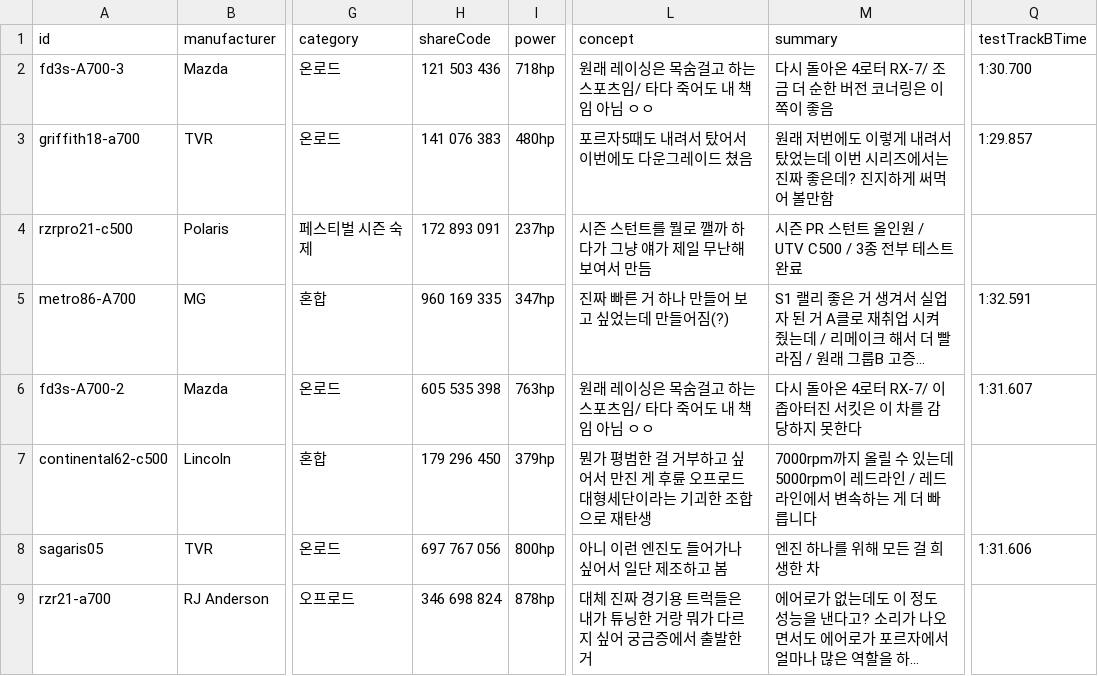
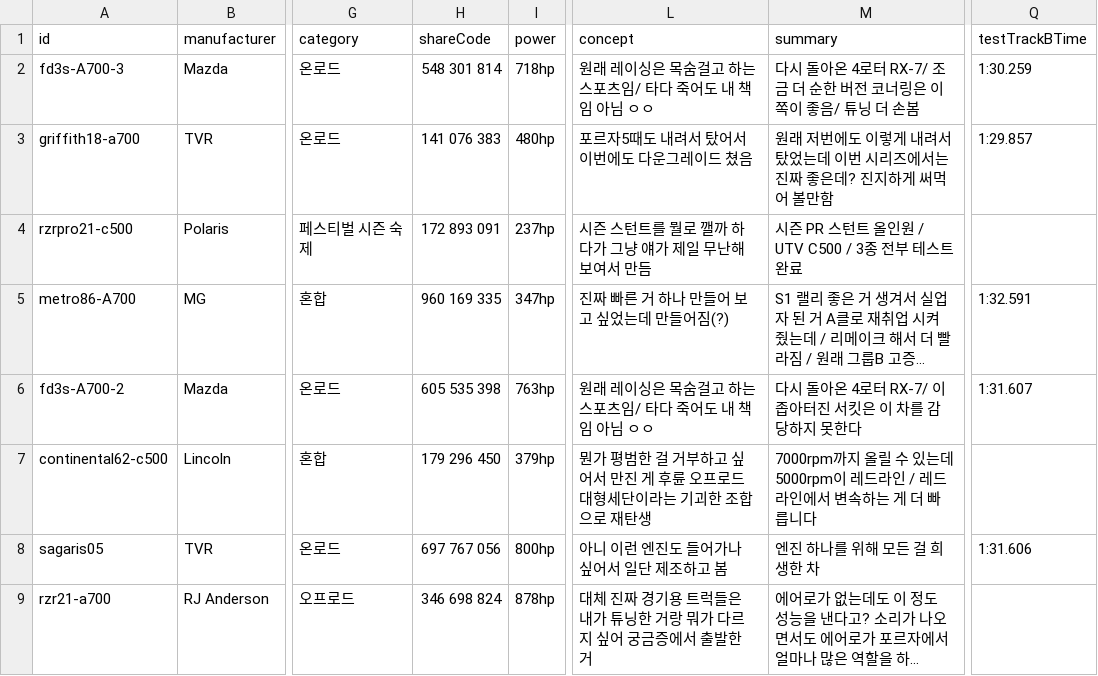
Before and after one commit to Lepe1210/forza6-tuning-archive-lepe, a CSV file: data/cars.csv, drawn as a sheet; only a part is shown, gaps mark what is left out; long unchanged cells end in …; the diff names each change by its address in the sheet, - before the commit and + after, or states it on an @@ line.

```diff
--- a/data/cars.csv
+++ b/data/cars.csv
-H2 (shareCode): 121 503 436
+H2 (shareCode): 548 301 814
-M2 (summary): 다시 돌아온 4로터 RX-7/ 조금 더 순한 버전 코너링은 이쪽이 좋음
+M2 (summary): 다시 돌아온 4로터 RX-7/ 조금 더 순한 버전 코너링은 이쪽이 좋음/ 튜닝 더 손봄
-Q2 (testTrackBTime): 1:30.700
+Q2 (testTrackBTime): 1:30.259
```
Also changed, not shown: 2 other files.
